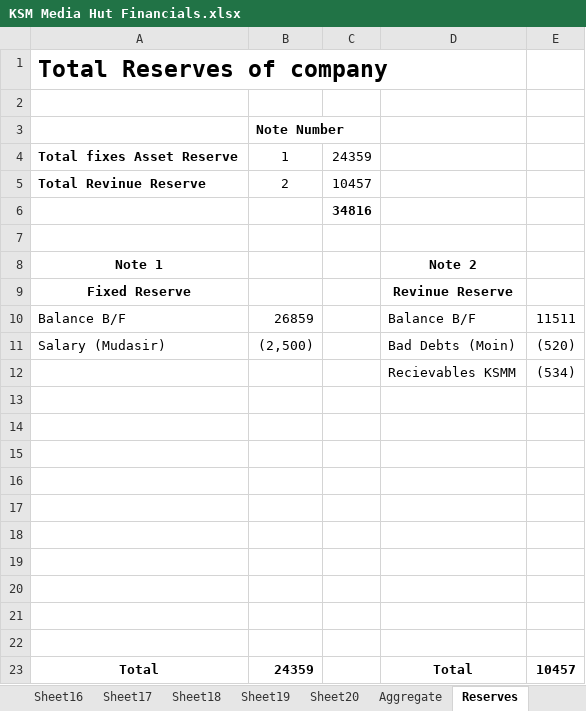
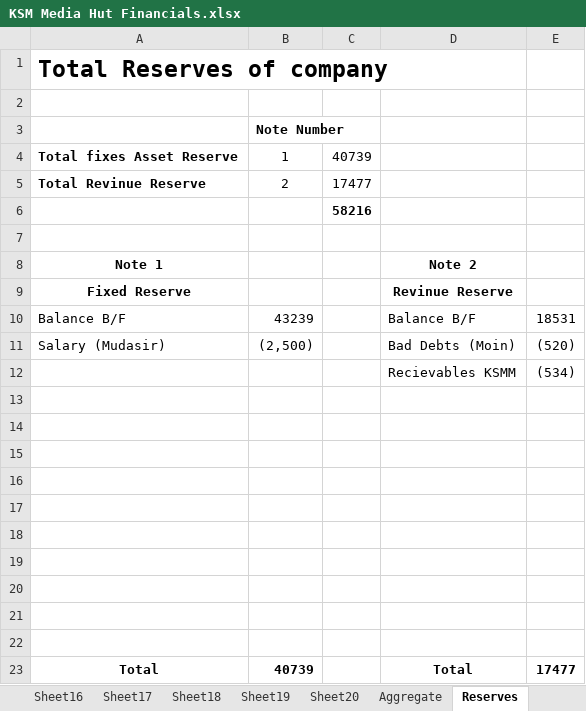
Before and after one commit to KSM-Photo/KSM, an Excel workbook: Financial Accounts/KSM Media Hut Financials.xlsx, sheet Reserves, drawn as a sheet; values as stored, in another font and other column widths than the file's, no borders; the diff names each change by its address in the sheet, - before the commit and + after, or states it on an @@ line.

```diff
--- a/Financial Accounts/KSM Media Hut Financials.xlsx (sheet Reserves)
+++ b/Financial Accounts/KSM Media Hut Financials.xlsx (sheet Reserves)
-C4: 24359
+C4: 40739
-C5: 10457
+C5: 17477
-C6: 34816
+C6: 58216
-B10: 26859
+B10: 43239
-E10: 11511
+E10: 18531
-B23: 24359
+B23: 40739
-E23: 10457
+E23: 17477
```
Also changed, not shown: sheet Zernaab Consultancy, sheet Aggregate, sheet PDP.
